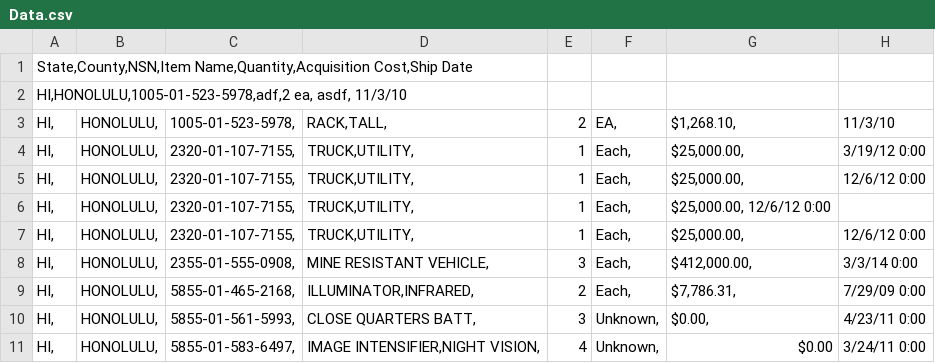
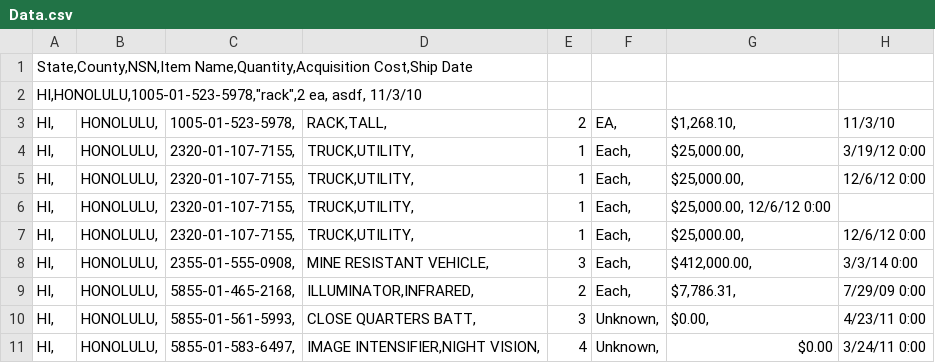
Before and after one commit to lobrien/MilitarySurplusGearForHawaii, a CSV file: Data.csv, drawn as a sheet.

Commit message:
Update Data.csv

```diff
--- a/Data.csv
+++ b/Data.csv
@@ -1,3 +1,3 @@
 State,County,NSN,Item Name,Quantity,Acquisition Cost,Ship Date
-HI,HONOLULU,1005-01-523-5978,adf,2 ea, asdf, 11/3/10
+HI,HONOLULU,1005-01-523-5978,"rack",2 ea, asdf, 11/3/10
 HI,	HONOLULU,                 	1005-01-523-5978,	"RACK,TALL",          	2	EA,	"$1,268.10", 	11/3/10
```
